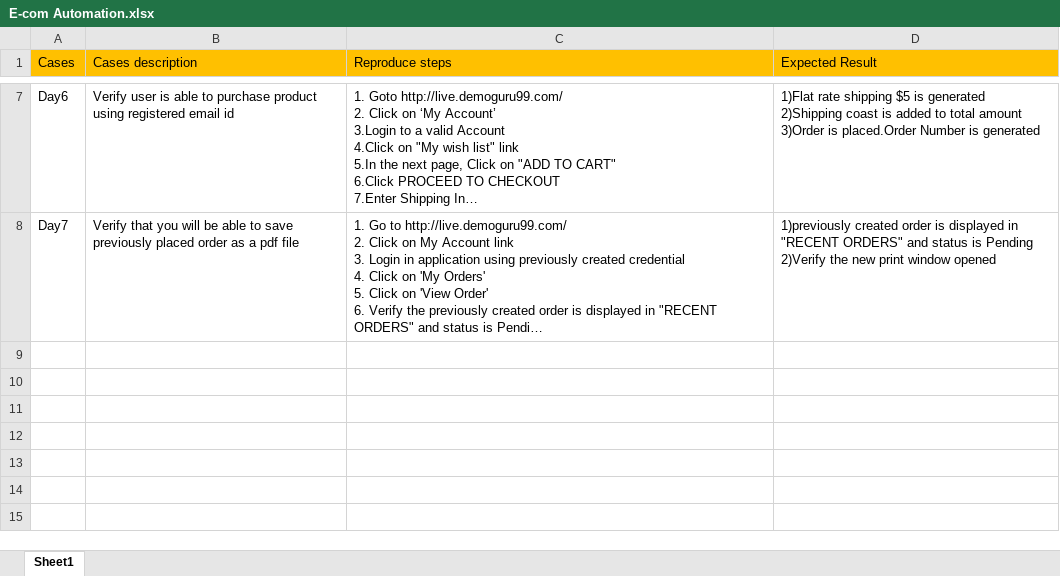
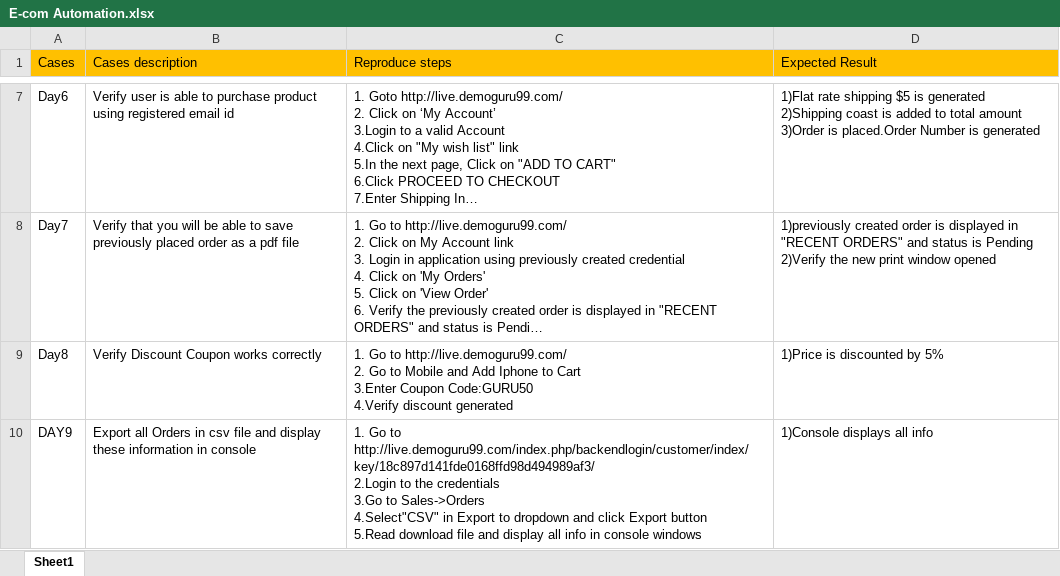
Before and after one commit to snoopy903030/E-commerce, an Excel workbook: E-com Automation.xlsx, sheet Sheet1, drawn as a sheet; only a part is shown, gaps mark what is left out; long unchanged cells end in …; values as stored, in another font and other column widths than the file's, no borders; ↵ is a line break in a cell; the diff names each change by its address in the sheet, - before the commit and + after, or states it on an @@ line.

Commit message:
Add test cases

```diff
--- a/E-com Automation.xlsx (sheet Sheet1)
+++ b/E-com Automation.xlsx (sheet Sheet1)
+row 9: Day8 | Verify Discount Coupon works correctly | 1. Go to http://live.demoguru99.com/ ↵ 2. Go to Mobile and Add Iphone to Cart ↵ 3.Enter Coupon Code:GURU50 ↵ 4.Verify discount generated | 1)Price is discounted by 5%
+row 10: DAY9 | Export all Orders in csv file and display these information in console | 1. Go to http://live.demoguru99.com/index.php/backendlogin/customer/index/key/18c897d141fde0168ffd98d494989af3/ ↵ 2.Login to the credentials ↵ 3.Go to Sales->Orders ↵ 4.Select"CSV" in Export to dropdown and click Export button ↵ 5.Read download file and display all info in console windows | 1)Console displays all info
```
Also changed, not shown: 3 other files.
